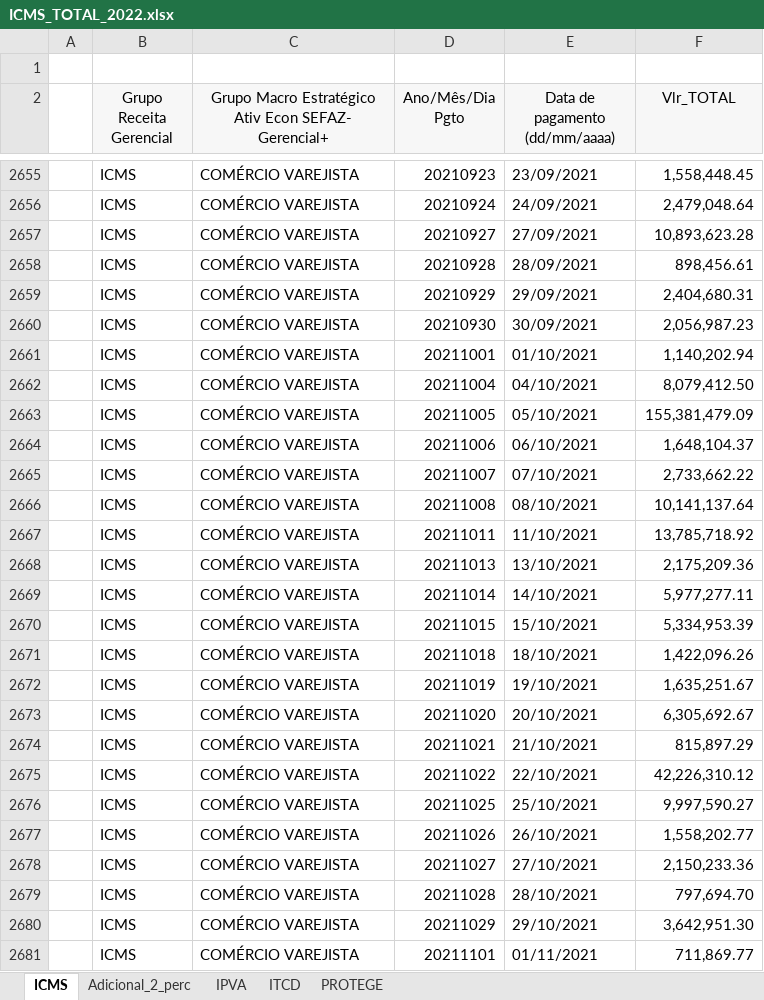
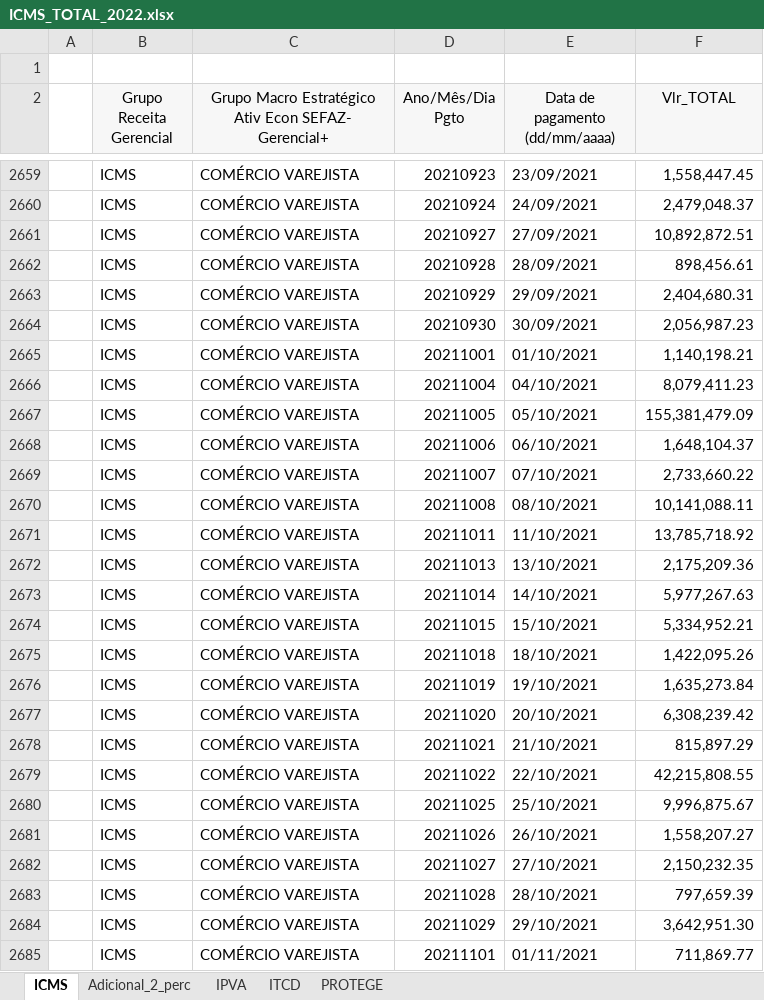
Before and after one commit to raphaellima1/Officer-pptx, an Excel workbook: Dados/ICMS_TOTAL_2022.xlsx, sheet ICMS, drawn as a sheet; only a part is shown, gaps mark what is left out; values as stored, in another font and other column widths than the file's, no borders; addresses are those after the commit; the diff covers the shown part only; the diff names each change by its address in the sheet, - before the commit and + after, or states it on an @@ line.

```diff
--- a/Dados/ICMS_TOTAL_2022.xlsx (sheet ICMS)
+++ b/Dados/ICMS_TOTAL_2022.xlsx (sheet ICMS)
-F2659 (Vlr_TOTAL): 1,558,448.45
+F2659 (Vlr_TOTAL): 1,558,447.45
-F2660 (Vlr_TOTAL): 2,479,048.64
+F2660 (Vlr_TOTAL): 2,479,048.37
-F2661 (Vlr_TOTAL): 10,893,623.28
+F2661 (Vlr_TOTAL): 10,892,872.51
-F2665 (Vlr_TOTAL): 1,140,202.94
+F2665 (Vlr_TOTAL): 1,140,198.21
-F2666 (Vlr_TOTAL): 8,079,412.50
+F2666 (Vlr_TOTAL): 8,079,411.23
-F2669 (Vlr_TOTAL): 2,733,662.22
+F2669 (Vlr_TOTAL): 2,733,660.22
-F2670 (Vlr_TOTAL): 10,141,137.64
+F2670 (Vlr_TOTAL): 10,141,088.11
-F2673 (Vlr_TOTAL): 5,977,277.11
+F2673 (Vlr_TOTAL): 5,977,267.63
-F2674 (Vlr_TOTAL): 5,334,953.39
+F2674 (Vlr_TOTAL): 5,334,952.21
-F2675 (Vlr_TOTAL): 1,422,096.26
+F2675 (Vlr_TOTAL): 1,422,095.26
-F2676 (Vlr_TOTAL): 1,635,251.67
+F2676 (Vlr_TOTAL): 1,635,273.84
-F2677 (Vlr_TOTAL): 6,305,692.67
+F2677 (Vlr_TOTAL): 6,308,239.42
-F2679 (Vlr_TOTAL): 42,226,310.12
+F2679 (Vlr_TOTAL): 42,215,808.55
-F2680 (Vlr_TOTAL): 9,997,590.27
+F2680 (Vlr_TOTAL): 9,996,875.67
-F2681 (Vlr_TOTAL): 1,558,202.77
+F2681 (Vlr_TOTAL): 1,558,207.27
-F2682 (Vlr_TOTAL): 2,150,233.36
+F2682 (Vlr_TOTAL): 2,150,232.35
-F2683 (Vlr_TOTAL): 797,694.70
+F2683 (Vlr_TOTAL): 797,659.39
```
Also changed, not shown: 19 added rows and 1665 edited cells elsewhere in this sheet, sheet PROTEGE, sheet Adicional_2_perc, sheet IPVA, sheet ITCD, 7 other files.
